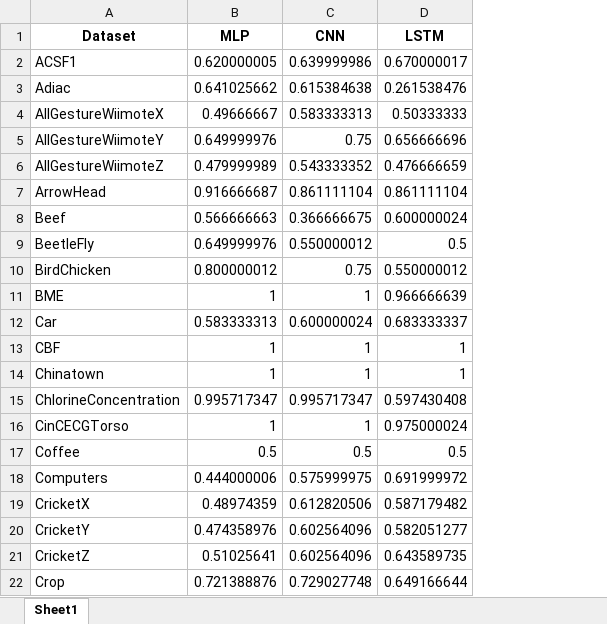
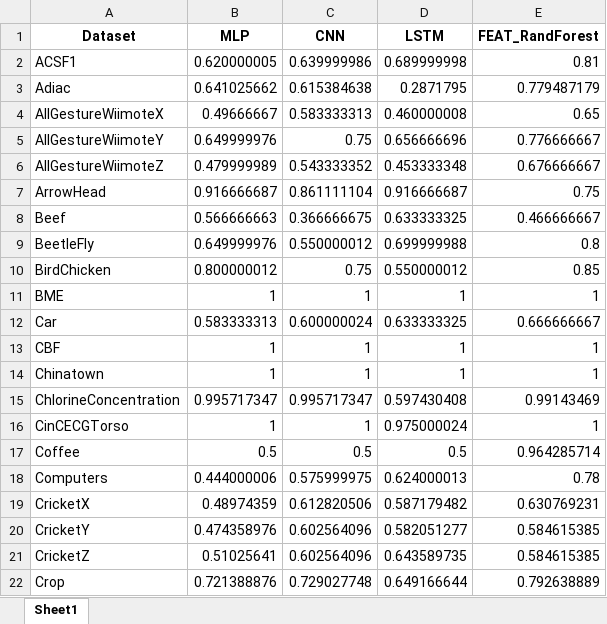
Before and after one commit to kenken28/TimeSeriesUCR, an Excel workbook: results/accuracy.xlsx, sheet Sheet1, drawn as a sheet; only a part is shown; values as stored, in another font and other column widths than the file's, no borders; the diff names each change by its address in the sheet, - before the commit and + after, or states it on an @@ line.

Commit message:
Added feature extraction w/ random forest classification.

```diff
--- a/results/accuracy.xlsx (sheet Sheet1)
+++ b/results/accuracy.xlsx (sheet Sheet1)
+column E (FEAT_RandForest), rows 2-22: 0.81 | 0.779487179 | 0.65 | 0.776666667 | 0.676666667 | 0.75 | 0.466666667 | 0.8 | 0.85 | 1 | 0.666666667 | 1 | 1 | 0.99143469 | 1 | 0.964285714 | 0.78 | 0.630769231 | 0.584615385 | 0.584615385 | 0.792638889
-D2 (LSTM): 0.670000017
+D2 (LSTM): 0.689999998
-D3 (LSTM): 0.261538476
+D3 (LSTM): 0.2871795
-D4 (LSTM): 0.50333333
+D4 (LSTM): 0.460000008
-D6 (LSTM): 0.476666659
+D6 (LSTM): 0.453333348
-D7 (LSTM): 0.861111104
+D7 (LSTM): 0.916666687
-D8 (LSTM): 0.600000024
+D8 (LSTM): 0.633333325
-D9 (LSTM): 0.5
+D9 (LSTM): 0.699999988
-D11 (LSTM): 0.966666639
+D11 (LSTM): 1
-D12 (LSTM): 0.683333337
+D12 (LSTM): 0.633333325
-D18 (LSTM): 0.691999972
+D18 (LSTM): 0.624000013
```
Also changed, not shown: 4 other files.
